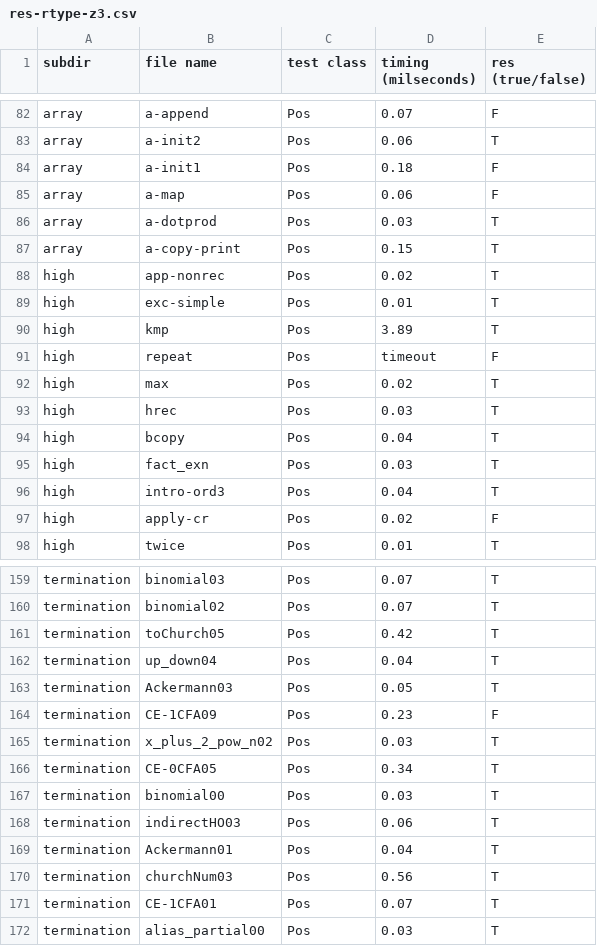
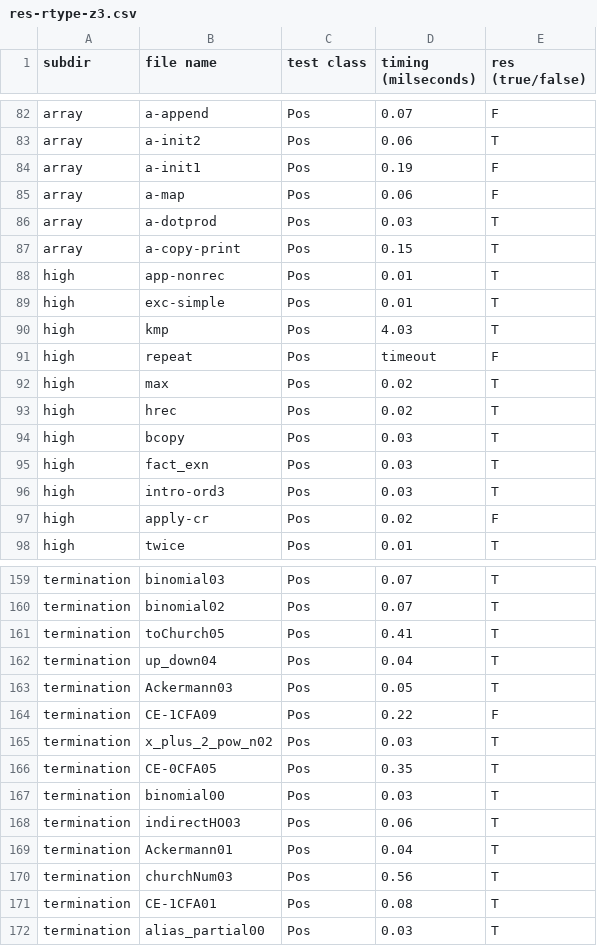
Before and after one commit to nyu-acsys/drift, a CSV file: result/comp_tools/unv/res-rtype-z3.csv, drawn as a sheet; only a part is shown, gaps mark what is left out; the diff covers the shown part only.

```diff
--- a/result/comp_tools/unv/res-rtype-z3.csv
+++ b/result/comp_tools/unv/res-rtype-z3.csv
@@ -83,3 +83,3 @@ array,a-append,Pos,0.07,F
 array,a-init2,Pos,0.06,T
-array,a-init1,Pos,0.18,F
+array,a-init1,Pos,0.19,F
 array,a-map,Pos,0.06,F
@@ -87,11 +87,11 @@ array,a-dotprod,Pos,0.03,T
 array,a-copy-print,Pos,0.15,T
-high,app-nonrec,Pos,0.02,T
+high,app-nonrec,Pos,0.01,T
 high,exc-simple,Pos,0.01,T
-high,kmp,Pos,3.89,T
+high,kmp,Pos,4.03,T
 high,repeat,Pos,timeout,F
 high,max,Pos,0.02,T
-high,hrec,Pos,0.03,T
-high,bcopy,Pos,0.04,T
+high,hrec,Pos,0.02,T
+high,bcopy,Pos,0.03,T
 high,fact_exn,Pos,0.03,T
-high,intro-ord3,Pos,0.04,T
+high,intro-ord3,Pos,0.03,T
 high,apply-cr,Pos,0.02,F
@@ -160,8 +160,8 @@ termination,binomial03,Pos,0.07,T
 termination,binomial02,Pos,0.07,T
-termination,toChurch05,Pos,0.42,T
+termination,toChurch05,Pos,0.41,T
 termination,up_down04,Pos,0.04,T
 termination,Ackermann03,Pos,0.05,T
-termination,CE-1CFA09,Pos,0.23,F
+termination,CE-1CFA09,Pos,0.22,F
 termination,x_plus_2_pow_n02,Pos,0.03,T
-termination,CE-0CFA05,Pos,0.34,T
+termination,CE-0CFA05,Pos,0.35,T
 termination,binomial00,Pos,0.03,T
@@ -170,3 +170,3 @@ termination,Ackermann01,Pos,0.04,T
 termination,churchNum03,Pos,0.56,T
-termination,CE-1CFA01,Pos,0.07,T
+termination,CE-1CFA01,Pos,0.08,T
 termination,alias_partial00,Pos,0.03,T
```
Also changed, not shown: 1 added row, 1 removed row and 36 edited cells elsewhere in this file, result/comp_tools/unv/res-dsolve.csv, result/comp_tools/unv/res-mochi-hoice.csv, 4 other files.
